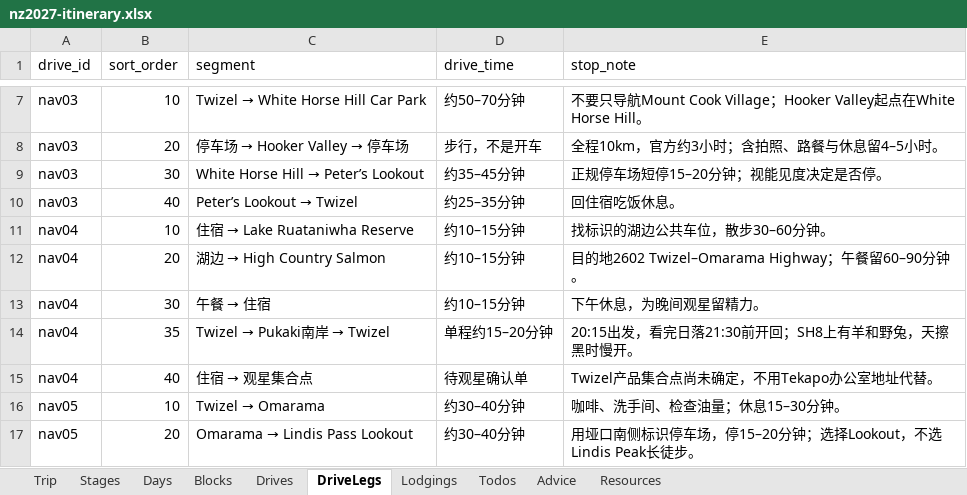
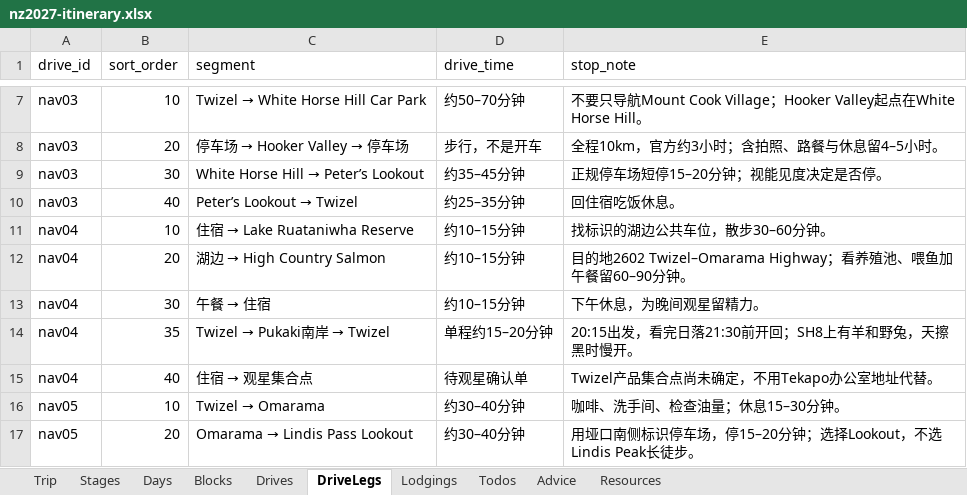
Before and after one commit to s413286943-cmyk/Aussie-Split, an Excel workbook: content/nz2027-itinerary.xlsx, sheet DriveLegs, drawn as a sheet; only a part is shown, gaps mark what is left out; values as stored, in another font and other column widths than the file's, no borders; the diff names each change by its address in the sheet, - before the commit and + after, or states it on an @@ line.

```diff
--- a/content/nz2027-itinerary.xlsx (sheet DriveLegs)
+++ b/content/nz2027-itinerary.xlsx (sheet DriveLegs)
-E12 (stop_note): …Highway；午餐…
+E12 (stop_note): …Highway；看养殖池、喂鱼加午餐…
```
Also changed, not shown: sheet Blocks, 3 other files.
